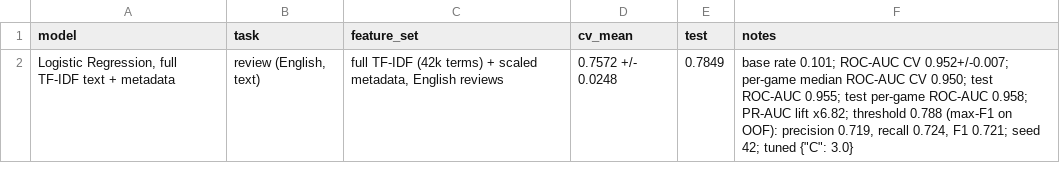
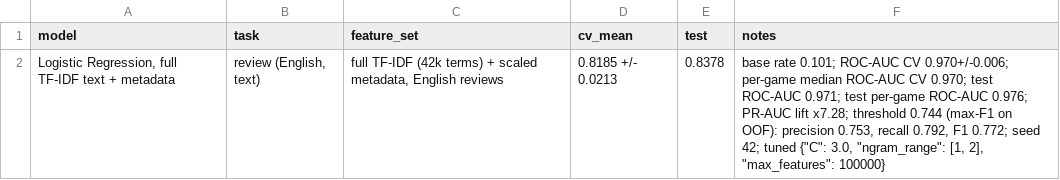
Before and after one commit to Shan713/IndieGuard, a CSV file: reports/results/reviewtext_tfidf_lr.csv, drawn as a sheet.

Commit message:
Grid search for review-level LightGBM, XGBoost and Random Forest and the text models
Adds src/models/grid_search.py (resumable, shared folds, default evaluated as point 0,
test scored once after selection) and the tuning tables for each search. The zoo models
accept the extra grid parameters with unchanged defaults. Updated results rows replace
the earlier ones; comparison tables and notes are regenerated in the integration card.

```diff
--- a/reports/results/reviewtext_tfidf_lr.csv
+++ b/reports/results/reviewtext_tfidf_lr.csv
@@ -1,2 +1,2 @@
 model,task,feature_set,cv_mean,test,notes
-"Logistic Regression, full TF-IDF text + metadata","review (English, text)","full TF-IDF (42k terms) + scaled metadata, English reviews",0.7572 +/- 0.0248,0.7849,"base rate 0.101; ROC-AUC CV 0.952+/-0.007; per-game median ROC-AUC CV 0.950; test ROC-AUC 0.955; test per-game ROC-AUC 0.958; PR-AUC lift x6.82; threshold 0.788 (max-F1 on OOF): precision 0.719, recall 0.724, F1 0.721; seed 42; tuned {""C"": 3.0}"
+"Logistic Regression, full TF-IDF text + metadata","review (English, text)","full TF-IDF (42k terms) + scaled metadata, English reviews",0.8185 +/- 0.0213,0.8378,"base rate 0.101; ROC-AUC CV 0.970+/-0.006; per-game median ROC-AUC CV 0.970; test ROC-AUC 0.971; test per-game ROC-AUC 0.976; PR-AUC lift x7.28; threshold 0.744 (max-F1 on OOF): precision 0.753, recall 0.792, F1 0.772; seed 42; tuned {""C"": 3.0, ""ngram_range"": [1, 2], ""max_features"": 100000}"
```
Also changed, not shown: reports/results/review_lgbm.csv, reports/results/review_rf.csv, 12 other files.
